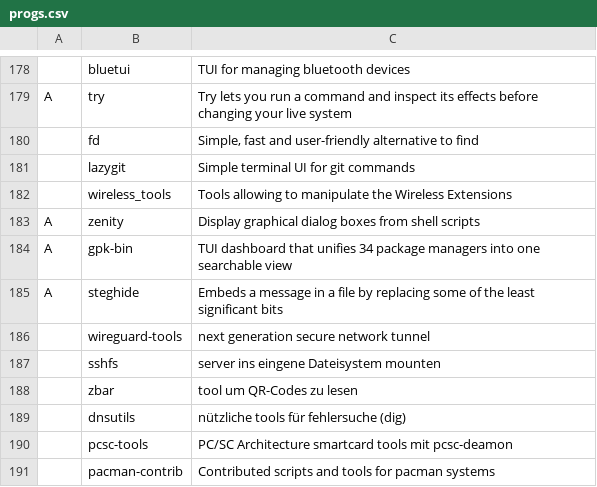
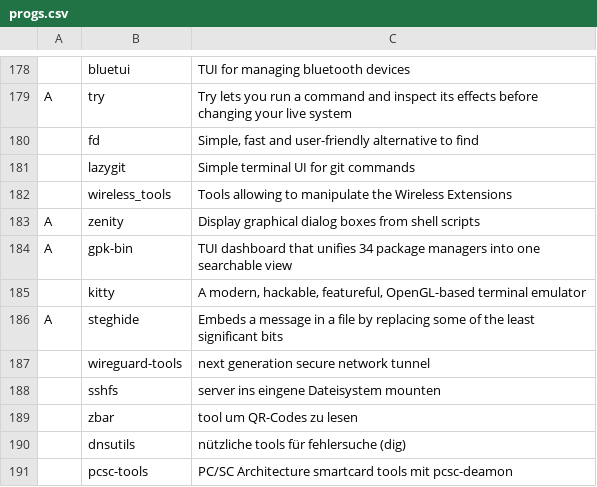
Before and after one commit to Sergi-us/SARBS, a CSV file: progs.csv, drawn as a sheet; only a part is shown, gaps mark what is left out; the shorter side is filled out with more unchanged rows; the diff names each change by its address in the sheet, - before the commit and + after, or states it on an @@ line.

Commit message:
kitty als secundären Terminal hinzugefügt

```diff
--- a/progs.csv
+++ b/progs.csv
+row 185:  | kitty | A modern, hackable, featureful, OpenGL-based terminal emulator
```
